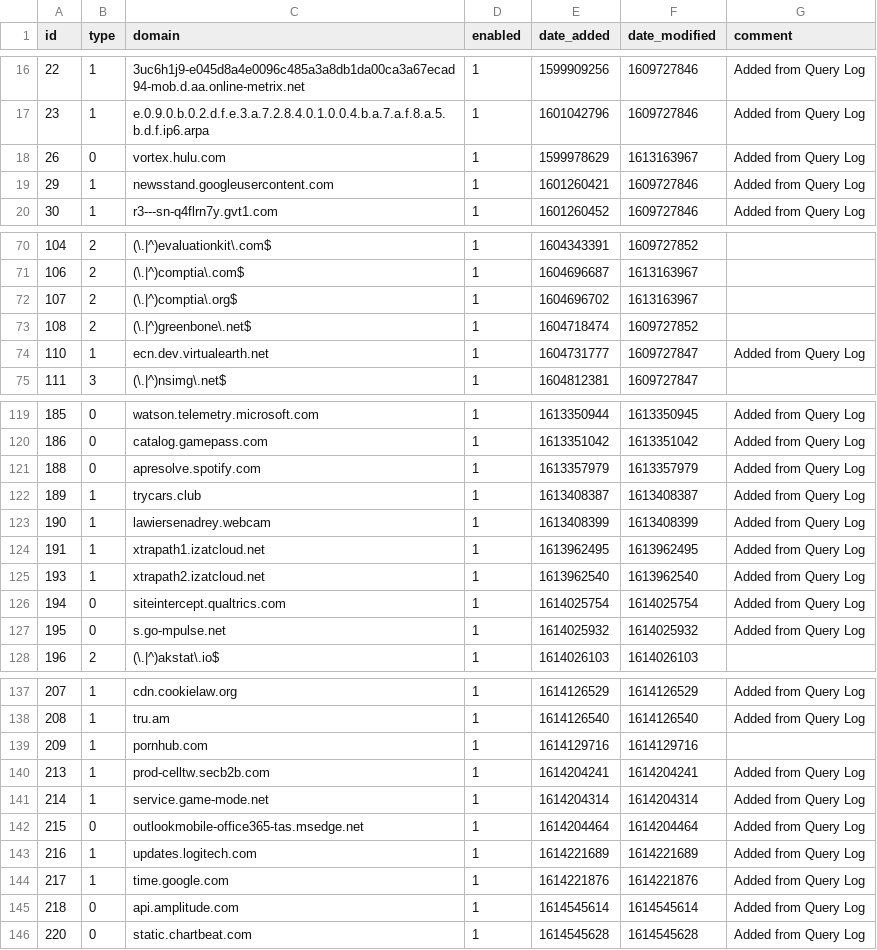
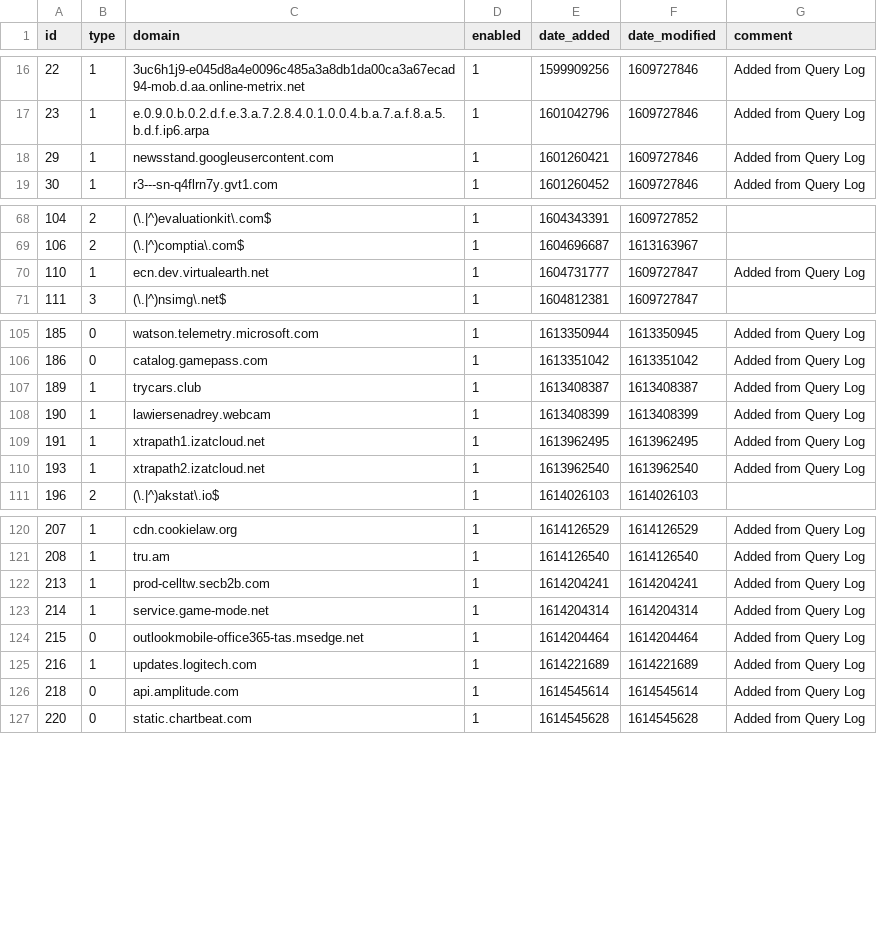
Before and after one commit to tyates2020/my-pihole-lists, a CSV file: domainlist.csv, drawn as a sheet; only a part is shown, gaps mark what is left out; the diff covers the shown part only.

```diff
--- a/domainlist.csv
+++ b/domainlist.csv
@@ -17,3 +17,2 @@ id,type,domain,enabled,date_added,date_modified,comment
 23,1,e.0.9.0.b.0.2.d.f.e.3.a.7.2.8.4.0.1.0.0.4.b.a.7.a.f.8.a.5.b.d.f.ip6.arpa,1,1601042796,1609727846,"Added from Query Log"
-26,0,vortex.hulu.com,1,1599978629,1613163967,"Added from Query Log"
 29,1,newsstand.googleusercontent.com,1,1601260421,1609727846,"Added from Query Log"
@@ -71,4 +69,2 @@ id,type,domain,enabled,date_added,date_modified,comment
 106,2,(\.|^)comptia\.com$,1,1604696687,1613163967,""
-107,2,(\.|^)comptia\.org$,1,1604696702,1613163967,""
-108,2,(\.|^)greenbone\.net$,1,1604718474,1609727852,""
 110,1,ecn.dev.virtualearth.net,1,1604731777,1609727847,"Added from Query Log"
@@ -120,3 +106,2 @@ id,type,domain,enabled,date_added,date_modified,comment
 186,0,catalog.gamepass.com,1,1613351042,1613351042,"Added from Query Log"
-188,0,apresolve.spotify.com,1,1613357979,1613357979,"Added from Query Log"
 189,1,trycars.club,1,1613408387,1613408387,"Added from Query Log"
@@ -125,4 +110,2 @@ id,type,domain,enabled,date_added,date_modified,comment
 193,1,xtrapath2.izatcloud.net,1,1613962540,1613962540,"Added from Query Log"
-194,0,siteintercept.qualtrics.com,1,1614025754,1614025754,"Added from Query Log"
-195,0,s.go-mpulse.net,1,1614025932,1614025932,"Added from Query Log"
 196,2,(\.|^)akstat\.io$,1,1614026103,1614026103,""
@@ -138,3 +121,2 @@ id,type,domain,enabled,date_added,date_modified,comment
 208,1,tru.am,1,1614126540,1614126540,"Added from Query Log"
-209,1,pornhub.com,1,1614129716,1614129716,""
 213,1,prod-celltw.secb2b.com,1,1614204241,1614204241,"Added from Query Log"
@@ -143,3 +125,2 @@ id,type,domain,enabled,date_added,date_modified,comment
 216,1,updates.logitech.com,1,1614221689,1614221689,"Added from Query Log"
-217,1,time.google.com,1,1614221876,1614221876,"Added from Query Log"
 218,0,api.amplitude.com,1,1614545614,1614545614,"Added from Query Log"
```
Also changed, not shown: 16 removed rows elsewhere in this file.
